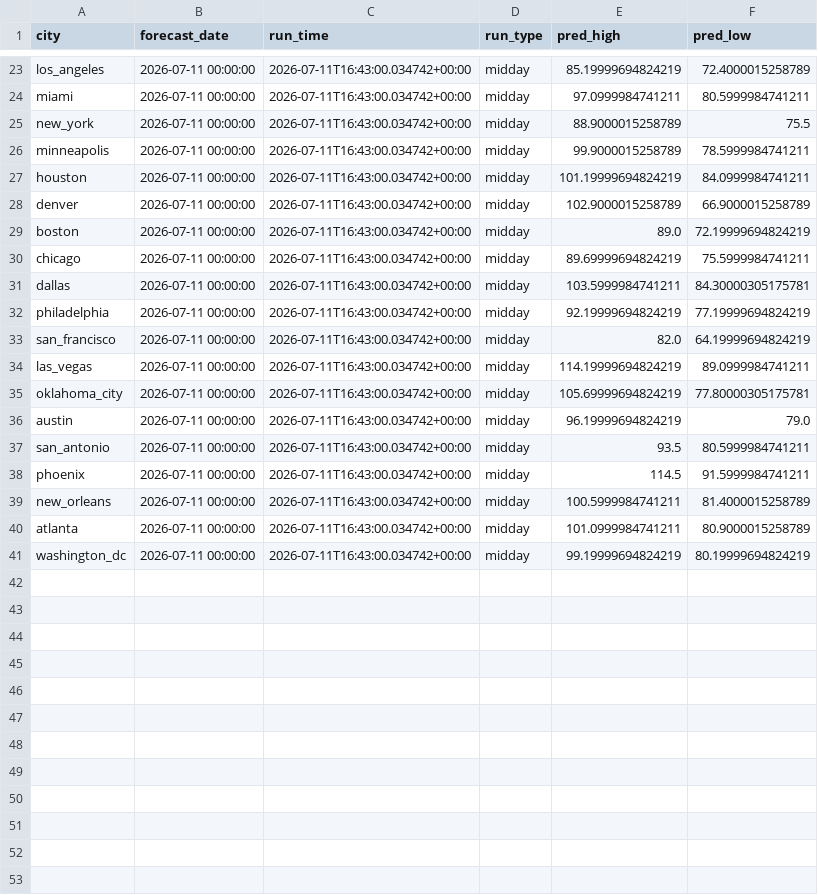
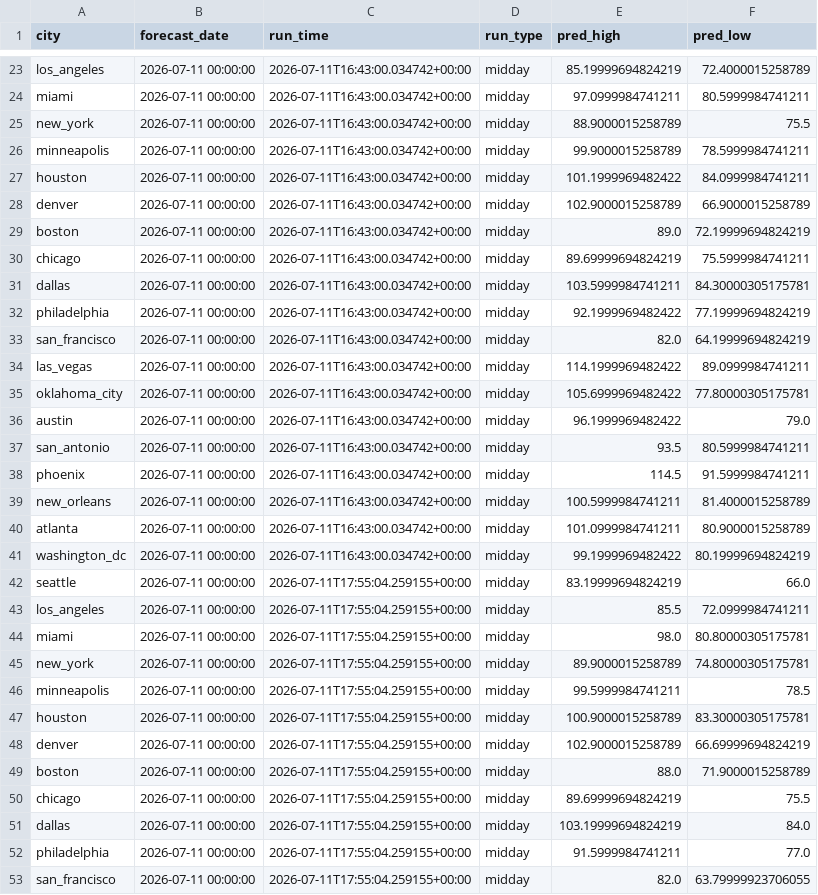
Before and after one commit to rhabramov/weather-ensemble, a CSV file: data_store/predictions.csv, drawn as a sheet; only a part is shown, gaps mark what is left out; the diff covers the shown part only.

```diff
--- a/data_store/predictions.csv
+++ b/data_store/predictions.csv
@@ -26,3 +26,3 @@ new_york,2026-07-11 00:00:00,2026-07-11T16:43:00.034742+00:00,midday,88.90000152
 minneapolis,2026-07-11 00:00:00,2026-07-11T16:43:00.034742+00:00,midday,99.9000015258789,78.5999984741211
-houston,2026-07-11 00:00:00,2026-07-11T16:43:00.034742+00:00,midday,101.19999694824219,84.0999984741211
+houston,2026-07-11 00:00:00,2026-07-11T16:43:00.034742+00:00,midday,101.1999969482422,84.0999984741211
 denver,2026-07-11 00:00:00,2026-07-11T16:43:00.034742+00:00,midday,102.9000015258789,66.9000015258789
@@ -31,7 +31,7 @@ chicago,2026-07-11 00:00:00,2026-07-11T16:43:00.034742+00:00,midday,89.699996948
 dallas,2026-07-11 00:00:00,2026-07-11T16:43:00.034742+00:00,midday,103.5999984741211,84.30000305175781
-philadelphia,2026-07-11 00:00:00,2026-07-11T16:43:00.034742+00:00,midday,92.19999694824219,77.19999694824219
+philadelphia,2026-07-11 00:00:00,2026-07-11T16:43:00.034742+00:00,midday,92.1999969482422,77.19999694824219
 san_francisco,2026-07-11 00:00:00,2026-07-11T16:43:00.034742+00:00,midday,82.0,64.19999694824219
-las_vegas,2026-07-11 00:00:00,2026-07-11T16:43:00.034742+00:00,midday,114.19999694824219,89.0999984741211
-oklahoma_city,2026-07-11 00:00:00,2026-07-11T16:43:00.034742+00:00,midday,105.69999694824219,77.80000305175781
-austin,2026-07-11 00:00:00,2026-07-11T16:43:00.034742+00:00,midday,96.19999694824219,79.0
+las_vegas,2026-07-11 00:00:00,2026-07-11T16:43:00.034742+00:00,midday,114.1999969482422,89.0999984741211
+oklahoma_city,2026-07-11 00:00:00,2026-07-11T16:43:00.034742+00:00,midday,105.6999969482422,77.80000305175781
+austin,2026-07-11 00:00:00,2026-07-11T16:43:00.034742+00:00,midday,96.1999969482422,79.0
 san_antonio,2026-07-11 00:00:00,2026-07-11T16:43:00.034742+00:00,midday,93.5,80.5999984741211
@@ -40,2 +40,14 @@ new_orleans,2026-07-11 00:00:00,2026-07-11T16:43:00.034742+00:00,midday,100.5999
 atlanta,2026-07-11 00:00:00,2026-07-11T16:43:00.034742+00:00,midday,101.0999984741211,80.9000015258789
-washington_dc,2026-07-11 00:00:00,2026-07-11T16:43:00.034742+00:00,midday,99.19999694824219,80.19999694824219
+washington_dc,2026-07-11 00:00:00,2026-07-11T16:43:00.034742+00:00,midday,99.1999969482422,80.19999694824219
+seattle,2026-07-11 00:00:00,2026-07-11T17:55:04.259155+00:00,midday,83.19999694824219,66.0
+los_angeles,2026-07-11 00:00:00,2026-07-11T17:55:04.259155+00:00,midday,85.5,72.0999984741211
+miami,2026-07-11 00:00:00,2026-07-11T17:55:04.259155+00:00,midday,98.0,80.80000305175781
+new_york,2026-07-11 00:00:00,2026-07-11T17:55:04.259155+00:00,midday,89.9000015258789,74.80000305175781
+minneapolis,2026-07-11 00:00:00,2026-07-11T17:55:04.259155+00:00,midday,99.5999984741211,78.5
+houston,2026-07-11 00:00:00,2026-07-11T17:55:04.259155+00:00,midday,100.9000015258789,83.30000305175781
+denver,2026-07-11 00:00:00,2026-07-11T17:55:04.259155+00:00,midday,102.9000015258789,66.69999694824219
+boston,2026-07-11 00:00:00,2026-07-11T17:55:04.259155+00:00,midday,88.0,71.9000015258789
+chicago,2026-07-11 00:00:00,2026-07-11T17:55:04.259155+00:00,midday,89.69999694824219,75.5
+dallas,2026-07-11 00:00:00,2026-07-11T17:55:04.259155+00:00,midday,103.19999694824219,84.0
+philadelphia,2026-07-11 00:00:00,2026-07-11T17:55:04.259155+00:00,midday,91.5999984741211,77.0
+san_francisco,2026-07-11 00:00:00,2026-07-11T17:55:04.259155+00:00,midday,82.0,63.79999923706055
```
Also changed, not shown: 8 added rows elsewhere in this file, 1 other file.
